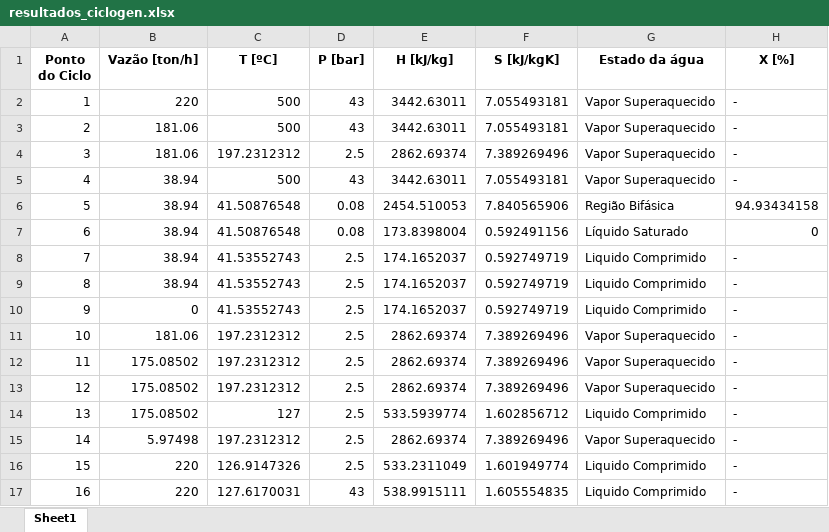
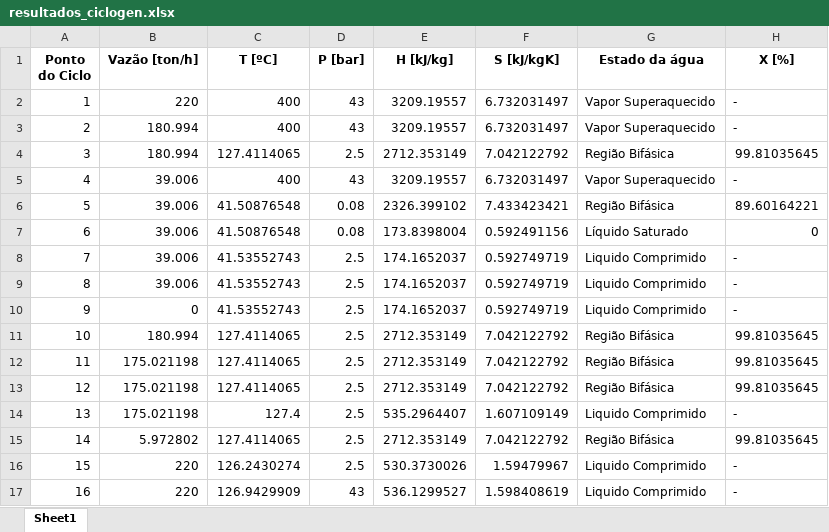
Before and after one commit to antonio-leblanc/CicloGen, an Excel workbook: software/resultados_ciclogen.xlsx, sheet Sheet1, drawn as a sheet; values as stored, in another font and other column widths than the file's, no borders; the diff names each change by its address in the sheet, - before the commit and + after, or states it on an @@ line.

```diff
--- a/software/resultados_ciclogen.xlsx (sheet Sheet1)
+++ b/software/resultados_ciclogen.xlsx (sheet Sheet1)
-C2:C3 (T [ºC]): 500
+C2:C3 (T [ºC]): 400
-E2:E3 (H [kJ/kg]): 3442.63011
+E2:E3 (H [kJ/kg]): 3209.19557
-F2:F3 (S [kJ/kgK]): 7.055493181
+F2:F3 (S [kJ/kgK]): 6.732031497
-B3:B4 (Vazão [ton/h]): 181.06
+B3:B4 (Vazão [ton/h]): 180.994
-C4 (T [ºC]): 197.2312312
+C4 (T [ºC]): 127.4114065
-E4 (H [kJ/kg]): 2862.69374
+E4 (H [kJ/kg]): 2712.353149
-F4 (S [kJ/kgK]): 7.389269496
+F4 (S [kJ/kgK]): 7.042122792
-G4 (Estado da água): Vapor Superaquecido
+G4 (Estado da água): Região Bifásica
-H4 (X [%]): -
+H4 (X [%]): 99.81035645
-B5:B9 (Vazão [ton/h]): 38.94
+B5:B9 (Vazão [ton/h]): 39.006
-C5 (T [ºC]): 500
+C5 (T [ºC]): 400
-E5 (H [kJ/kg]): 3442.63011
+E5 (H [kJ/kg]): 3209.19557
-F5 (S [kJ/kgK]): 7.055493181
+F5 (S [kJ/kgK]): 6.732031497
-E6 (H [kJ/kg]): 2454.510053
+E6 (H [kJ/kg]): 2326.399102
-F6 (S [kJ/kgK]): 7.840565906
+F6 (S [kJ/kgK]): 7.433423421
-H6 (X [%]): 94.93434158
+H6 (X [%]): 89.60164221
-B11 (Vazão [ton/h]): 181.06
+B11 (Vazão [ton/h]): 180.994
-C11:C13 (T [ºC]): 197.2312312
+C11:C13 (T [ºC]): 127.4114065
-E11:E13 (H [kJ/kg]): 2862.69374
+E11:E13 (H [kJ/kg]): 2712.353149
-F11:F13 (S [kJ/kgK]): 7.389269496
+F11:F13 (S [kJ/kgK]): 7.042122792
-G11:G13 (Estado da água): Vapor Superaquecido
+G11:G13 (Estado da água): Região Bifásica
-H11:H13 (X [%]): -
+H11:H13 (X [%]): 99.81035645
-B12:B14 (Vazão [ton/h]): 175.08502
+B12:B14 (Vazão [ton/h]): 175.021198
-C14 (T [ºC]): 127
+C14 (T [ºC]): 127.4
-E14 (H [kJ/kg]): 533.5939774
+E14 (H [kJ/kg]): 535.2964407
-F14 (S [kJ/kgK]): 1.602856712
+F14 (S [kJ/kgK]): 1.607109149
-B15 (Vazão [ton/h]): 5.97498
+B15 (Vazão [ton/h]): 5.972802
-C15 (T [ºC]): 197.2312312
+C15 (T [ºC]): 127.4114065
-E15 (H [kJ/kg]): 2862.69374
+E15 (H [kJ/kg]): 2712.353149
-F15 (S [kJ/kgK]): 7.389269496
+F15 (S [kJ/kgK]): 7.042122792
-G15 (Estado da água): Vapor Superaquecido
+G15 (Estado da água): Região Bifásica
-H15 (X [%]): -
+H15 (X [%]): 99.81035645
-C16 (T [ºC]): 126.9147326
+C16 (T [ºC]): 126.2430274
-E16 (H [kJ/kg]): 533.2311049
+E16 (H [kJ/kg]): 530.3730026
-F16 (S [kJ/kgK]): 1.601949774
+F16 (S [kJ/kgK]): 1.59479967
-C17 (T [ºC]): 127.6170031
+C17 (T [ºC]): 126.9429909
-E17 (H [kJ/kg]): 538.9915111
+E17 (H [kJ/kg]): 536.1299527
-F17 (S [kJ/kgK]): 1.605554835
+F17 (S [kJ/kgK]): 1.598408619
```
Also changed, not shown: 7 other files.
